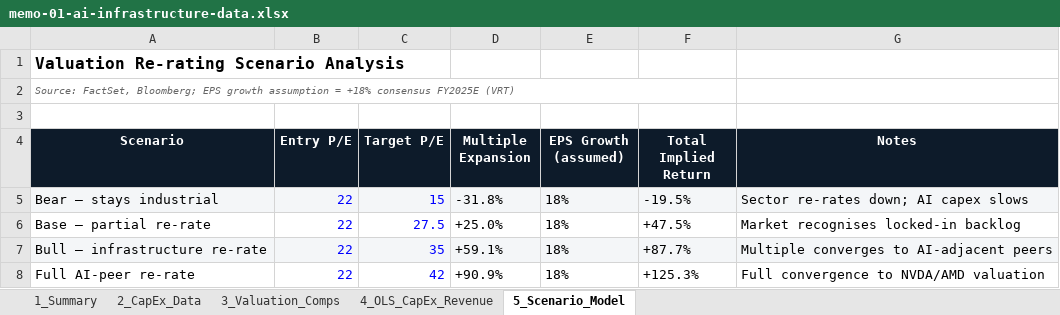
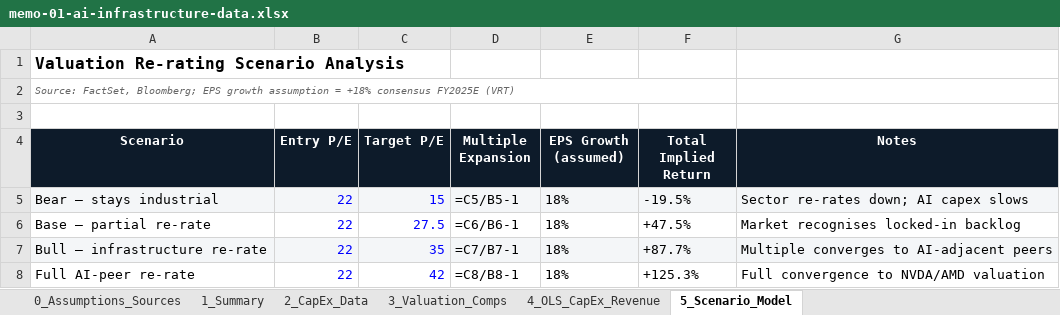
Before and after one commit to Zwhatmough/investment-research, an Excel workbook: memos/memo-01-ai-infrastructure-data.xlsx, sheet 5_Scenario_Model, drawn as a sheet; values as stored, in another font and other column widths than the file's, no borders; formulas without a stored value are shown as written; the diff names each change by its address in the sheet, - before the commit and + after, or states it on an @@ line.

```diff
--- a/memos/memo-01-ai-infrastructure-data.xlsx (sheet 5_Scenario_Model)
+++ b/memos/memo-01-ai-infrastructure-data.xlsx (sheet 5_Scenario_Model)
+sheet tab: 0_Assumptions_Sources
-D5 (Multiple Expansion): -31.8%
+D5 (Multiple Expansion): =C5/B5-1
-D6 (Multiple Expansion): +25.0%
+D6 (Multiple Expansion): =C6/B6-1
-D7 (Multiple Expansion): +59.1%
+D7 (Multiple Expansion): =C7/B7-1
-D8 (Multiple Expansion): +90.9%
+D8 (Multiple Expansion): =C8/B8-1
```
Also changed, not shown: memos/memo-02-european-equities-data.xlsx, memos/memo-03-copper-data.xlsx, 12 other files.
